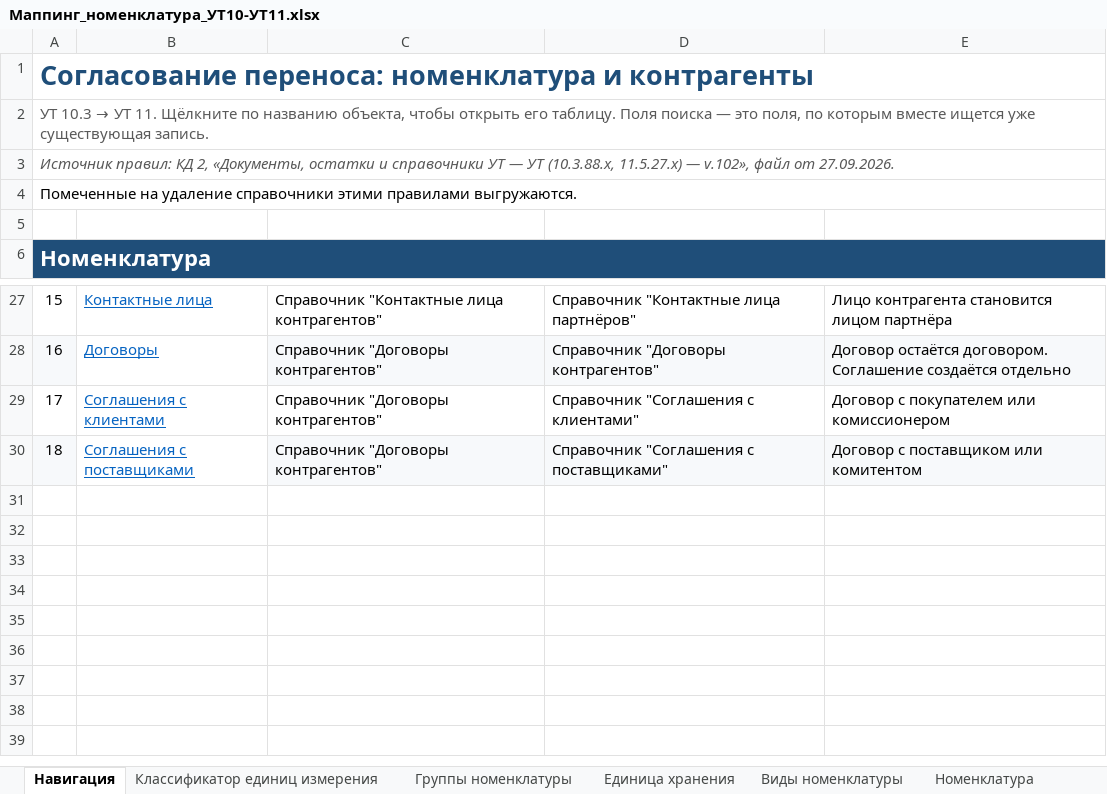
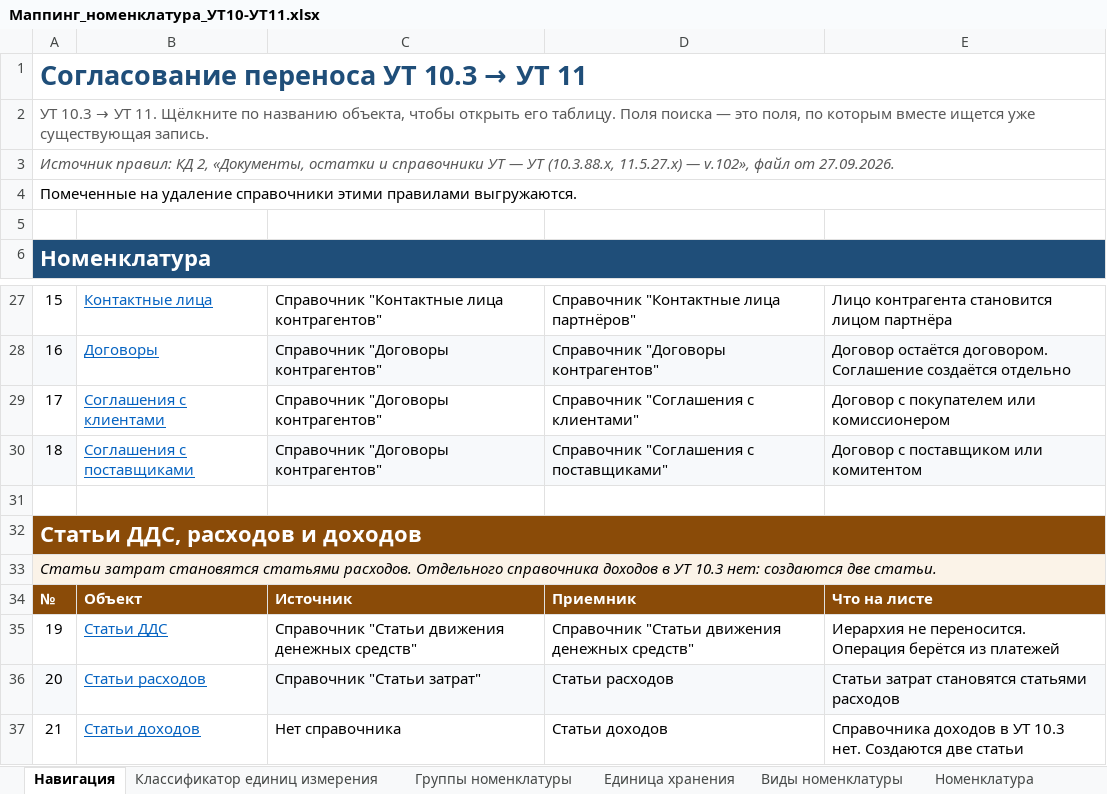
Before and after one commit to crabopal/Primtrade_ExchangeRules_UT10_-_UT11, an Excel workbook: Маппинг_номенклатура_УТ10-УТ11.xlsx, sheet Навигация, drawn as a sheet; only a part is shown, gaps mark what is left out; values as stored, in another font and other column widths than the file's, no borders; the diff names each change by its address in the sheet, - before the commit and + after, or states it on an @@ line.

```diff
--- a/Маппинг_номенклатура_УТ10-УТ11.xlsx (sheet Навигация)
+++ b/Маппинг_номенклатура_УТ10-УТ11.xlsx (sheet Навигация)
@@ column A renumbered in row 1 @@
+row 31: (empty)
+row 32: Статьи ДДС, расходов и доходов
+row 33: Статьи затрат становятся статьями расходов. Отдельного справочника доходов в УТ 10.3 нет: создаются две статьи.
+row 34: № | Объект | Источник | Приемник | Что на листе
+row 35: 19 | Статьи ДДС | Справочник "Статьи движения денежных средств" | Справочник "Статьи движения денежных средств" | Иерархия не переносится. Операция берётся из платежей
+row 36: 20 | Статьи расходов | Справочник "Статьи затрат" | Статьи расходов | Статьи затрат становятся статьями расходов
+row 37: 21 | Статьи доходов | Нет справочника | Статьи доходов | Справочника доходов в УТ 10.3 нет. Создаются две статьи
```
Also changed, not shown: other sheet tabs.
